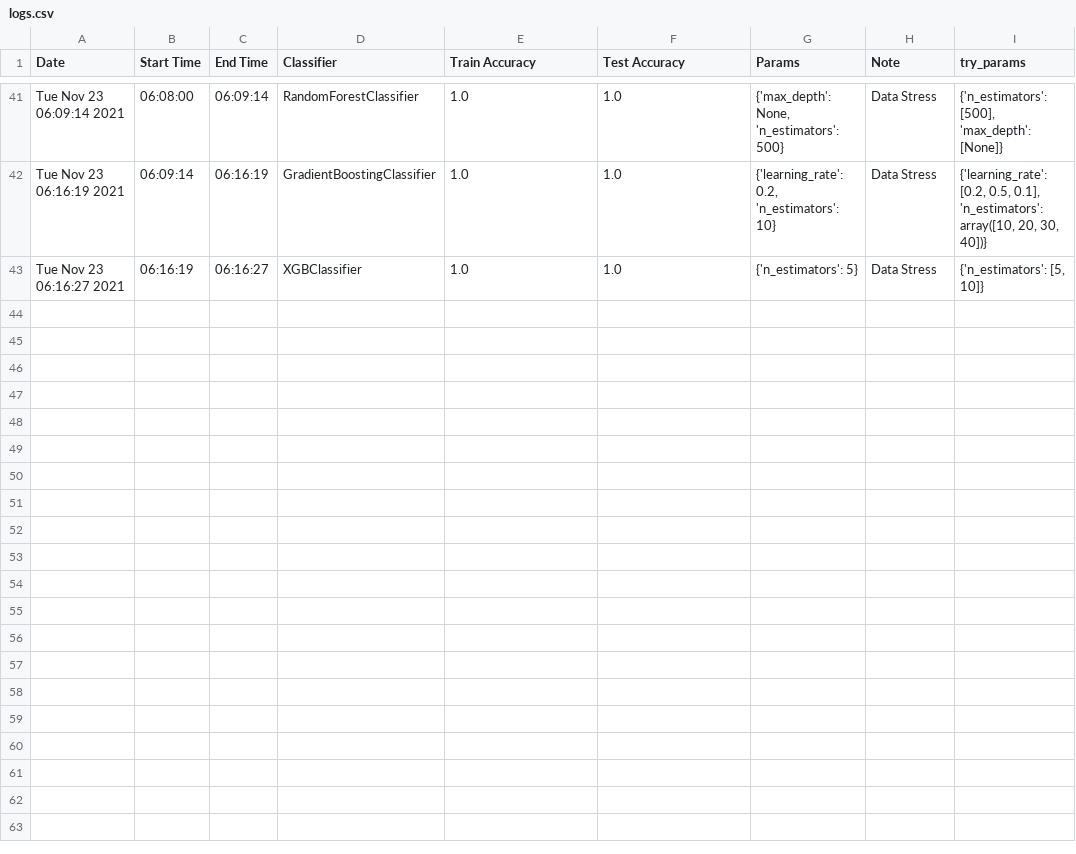
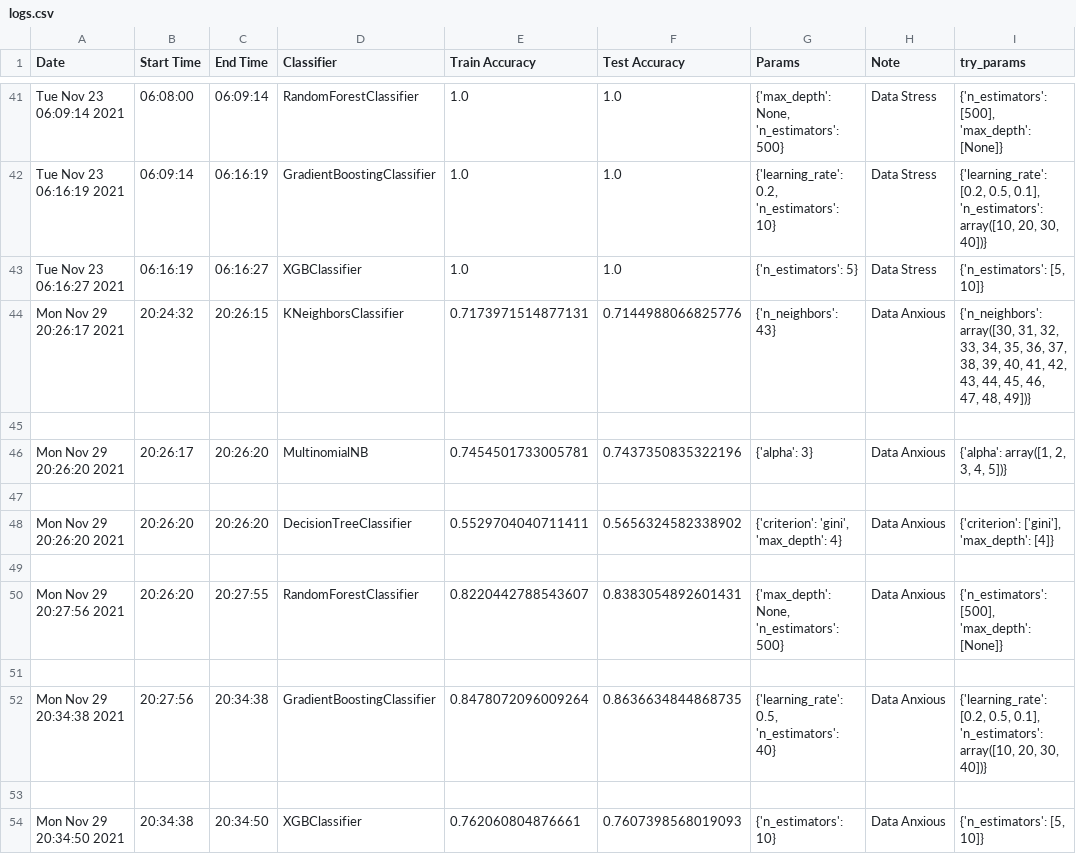
Before and after one commit to Erland366/Streamlit-Stress-Analytics, a CSV file: res/logs.csv, drawn as a sheet; only a part is shown, gaps mark what is left out.

```diff
--- a/res/logs.csv
+++ b/res/logs.csv
@@ -52 +52,13 @@ Tue Nov 23 06:16:19 2021,06:09:14,06:16:19,GradientBoostingClassifier,1.0,1.0,"{
 Tue Nov 23 06:16:27 2021,06:16:19,06:16:27,XGBClassifier,1.0,1.0,{'n_estimators': 5},Data Stress,"{'n_estimators': [5, 10]}"
+Mon Nov 29 20:26:17 2021,20:24:32,20:26:15,KNeighborsClassifier,0.7173971514877131,0.7144988066825776,{'n_neighbors': 43},Data Anxious,"{'n_neighbors': array([30, 31, 32, 33, 34, 35, 36, 37, 38, 39, 40, 41, 42, 43, 44, 45, 46,
+       47, 48, 49])}"
+
+Mon Nov 29 20:26:20 2021,20:26:17,20:26:20,MultinomialNB,0.7454501733005781,0.7437350835322196,{'alpha': 3},Data Anxious,"{'alpha': array([1, 2, 3, 4, 5])}"
+
+Mon Nov 29 20:26:20 2021,20:26:20,20:26:20,DecisionTreeClassifier,0.5529704040711411,0.5656324582338902,"{'criterion': 'gini', 'max_depth': 4}",Data Anxious,"{'criterion': ['gini'], 'max_depth': [4]}"
+
+Mon Nov 29 20:27:56 2021,20:26:20,20:27:55,RandomForestClassifier,0.8220442788543607,0.8383054892601431,"{'max_depth': None, 'n_estimators': 500}",Data Anxious,"{'n_estimators': [500], 'max_depth': [None]}"
+
+Mon Nov 29 20:34:38 2021,20:27:56,20:34:38,GradientBoostingClassifier,0.8478072096009264,0.8636634844868735,"{'learning_rate': 0.5, 'n_estimators': 40}",Data Anxious,"{'learning_rate': [0.2, 0.5, 0.1], 'n_estimators': array([10, 20, 30, 40])}"
+
+Mon Nov 29 20:34:50 2021,20:34:38,20:34:50,XGBClassifier,0.762060804876661,0.7607398568019093,{'n_estimators': 10},Data Anxious,"{'n_estimators': [5, 10]}"
```
Also changed, not shown: 5 other files.
